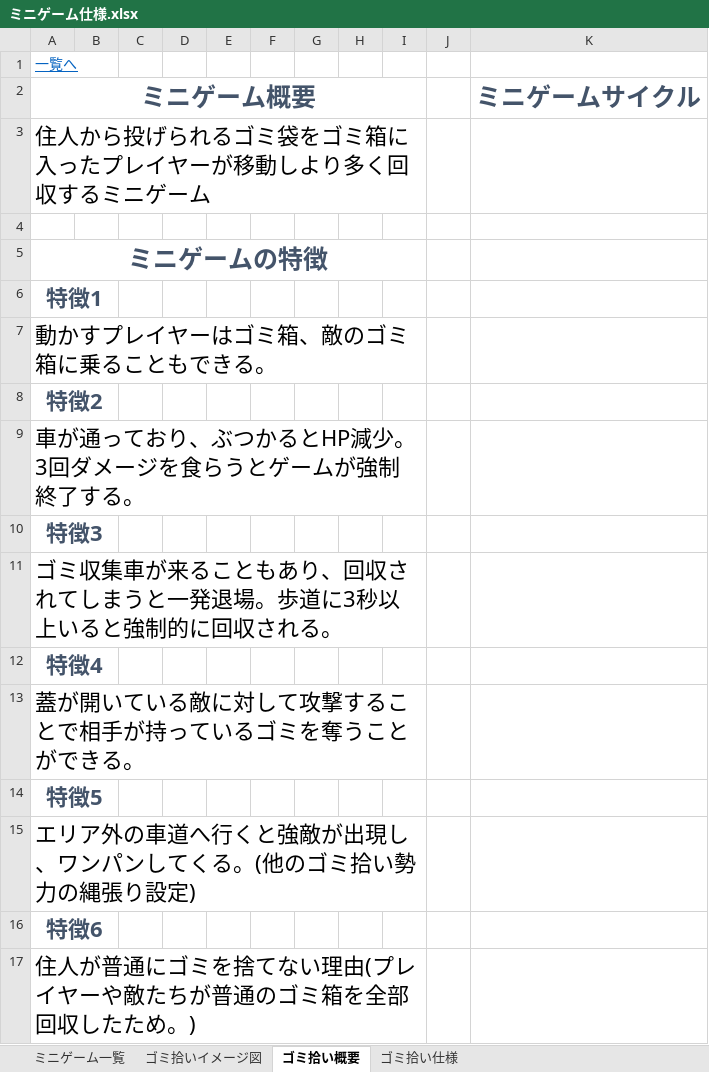
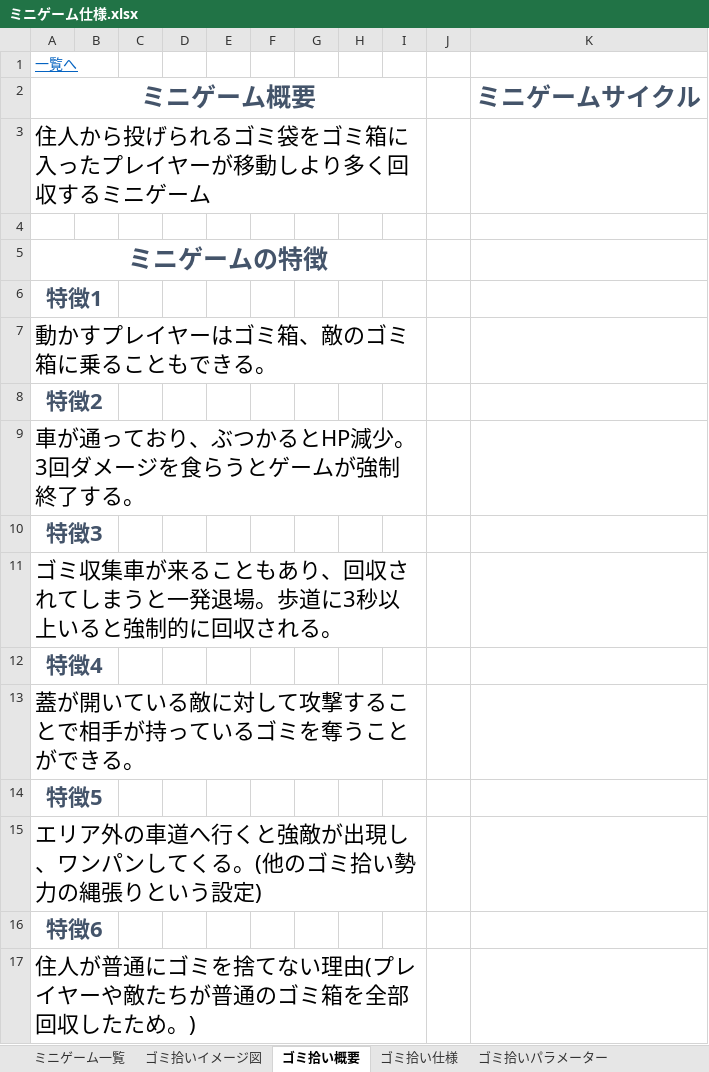
Before and after one commit to 2023Game/13Yoshihara, an Excel workbook: 2年生後期制作/資料/ミニゲーム仕様.xlsx, sheet ゴミ拾い概要, drawn as a sheet; values as stored, in another font and other column widths than the file's, no borders; charts and pictures not drawn; the diff names each change by its address in the sheet, - before the commit and + after, or states it on an @@ line.

```diff
--- a/2年生後期制作/資料/ミニゲーム仕様.xlsx (sheet ゴミ拾い概要)
+++ b/2年生後期制作/資料/ミニゲーム仕様.xlsx (sheet ゴミ拾い概要)
+sheet tab: ゴミ拾いパラメーター
-A15 (ミニゲーム概要): エリア外の車道へ行くと強敵が出現し、ワンパンしてくる。(他のゴミ拾い勢力の縄張り設定)
+A15 (ミニゲーム概要): エリア外の車道へ行くと強敵が出現し、ワンパンしてくる。(他のゴミ拾い勢力の縄張りという設定)
```
Also changed, not shown: sheet ゴミ拾い仕様, sheet ミニゲーム一覧, charts or pictures.
